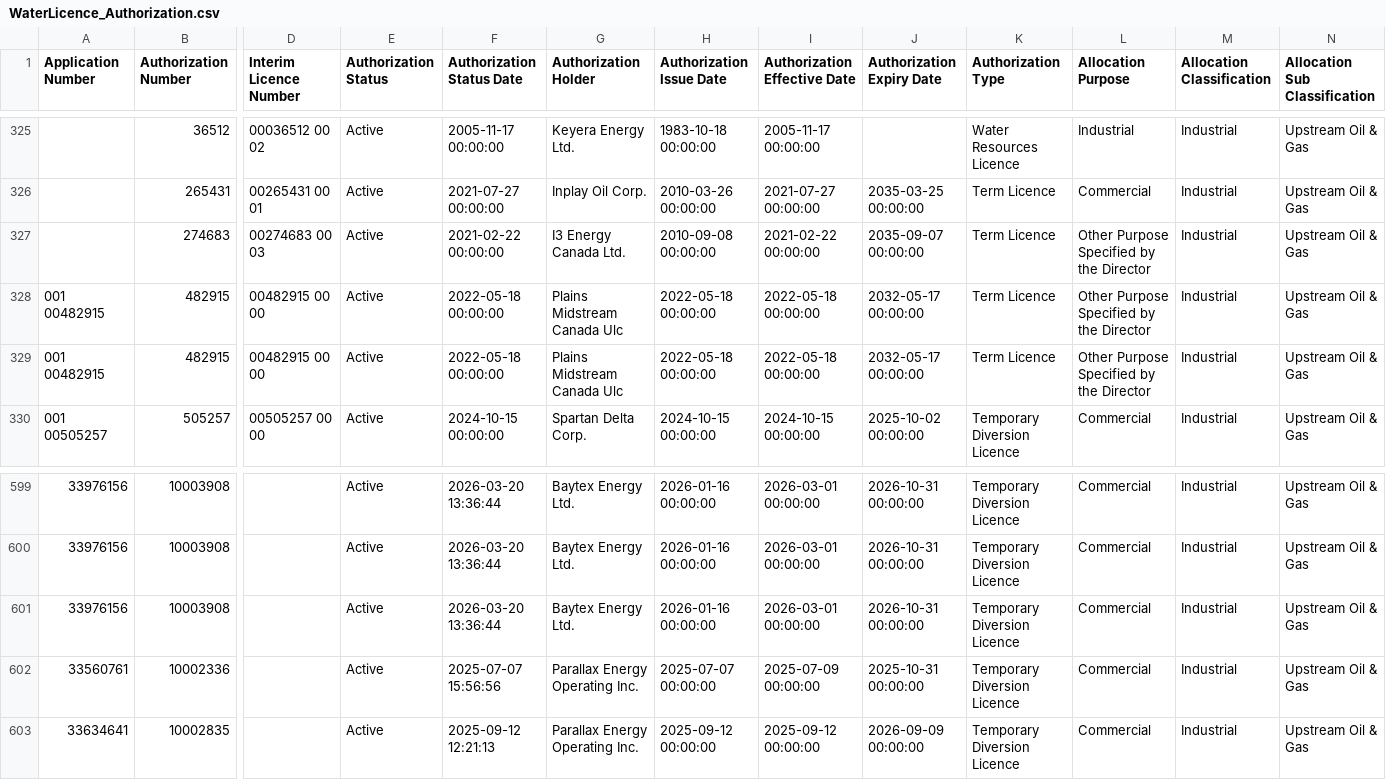
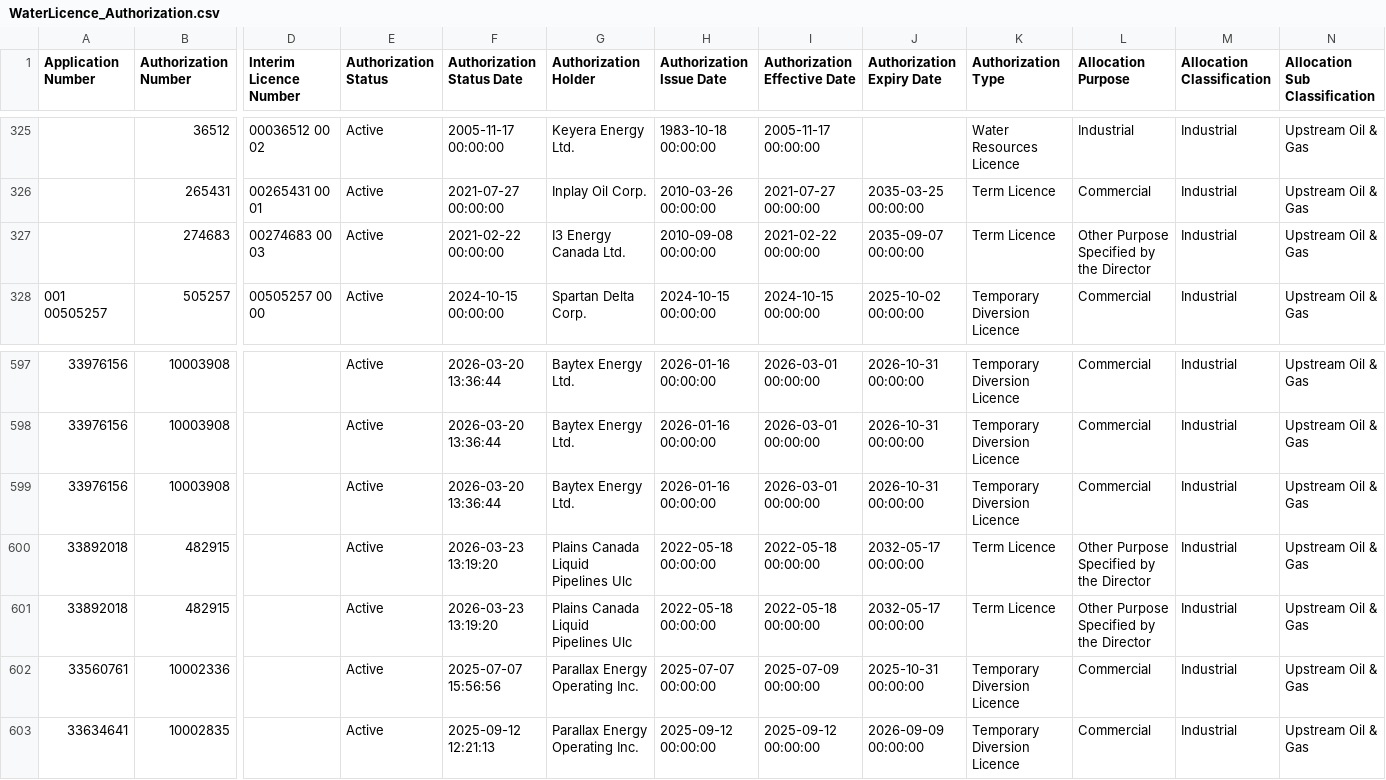
Before and after one commit to Lynzerne/flow-threshold-updater, a CSV file: data/WaterLicence_Authorization.csv, drawn as a sheet; only a part is shown, gaps mark what is left out; removed rows and columns are numbered as before the commit, all else as after; rows hold the shown columns only; the diff names each change by its address in the sheet, - before the commit and + after, or states it on an @@ line.

```diff
--- a/data/WaterLicence_Authorization.csv
+++ b/data/WaterLicence_Authorization.csv
-row 328: 001 00482915 | 482915 | 00482915 00 00 | Active | 2022-05-18 00:00:00 | Plains Midstream Canada Ulc | 2022-05-18 00:00:00 | 2022-05-18 00:00:00 | 2032-05-17 00:00:00 | Term Licence | Other Purpose Specified by the Director | Industrial | Upstream Oil & Gas
-row 329: 001 00482915 | 482915 | 00482915 00 00 | Active | 2022-05-18 00:00:00 | Plains Midstream Canada Ulc | 2022-05-18 00:00:00 | 2022-05-18 00:00:00 | 2032-05-17 00:00:00 | Term Licence | Other Purpose Specified by the Director | Industrial | Upstream Oil & Gas
+row 600: 33892018 | 482915 |  | Active | 2026-03-23 13:19:20 | Plains Canada Liquid Pipelines Ulc | 2022-05-18 00:00:00 | 2022-05-18 00:00:00 | 2032-05-17 00:00:00 | Term Licence | Other Purpose Specified by the Director | Industrial | Upstream Oil & Gas
+row 601: 33892018 | 482915 |  | Active | 2026-03-23 13:19:20 | Plains Canada Liquid Pipelines Ulc | 2022-05-18 00:00:00 | 2022-05-18 00:00:00 | 2032-05-17 00:00:00 | Term Licence | Other Purpose Specified by the Director | Industrial | Upstream Oil & Gas
```
Also changed, not shown: data/pbi_flow_thresholds_05CC_plus_05CB007.csv, 2 other files.
